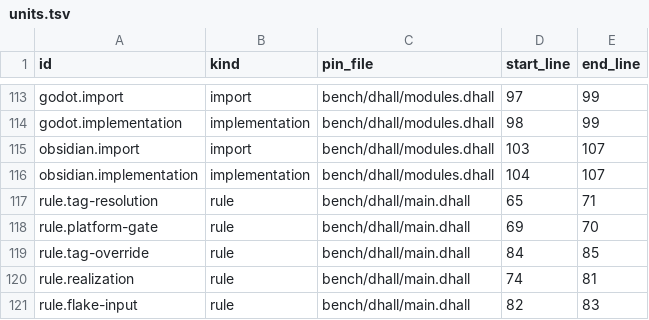
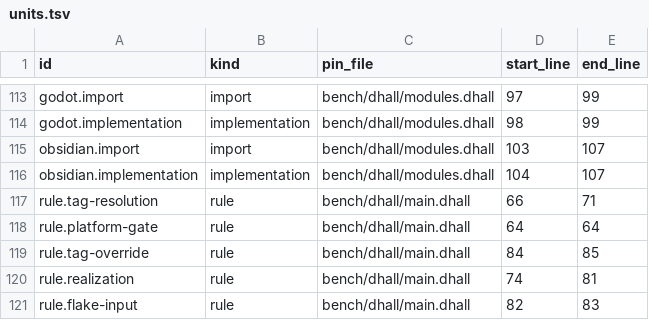
Before and after one commit to tompassarelli/galileo, a TSV file: bench/dhall/units.tsv, drawn as a sheet; only a part is shown, gaps mark what is left out.

Commit message:
Trim duplicated Dhall platform and sample selection rules

```diff
--- a/bench/dhall/units.tsv
+++ b/bench/dhall/units.tsv
@@ -116,4 +116,4 @@ obsidian.import	import	bench/dhall/modules.dhall	103	107
 obsidian.implementation	implementation	bench/dhall/modules.dhall	104	107
-rule.tag-resolution	rule	bench/dhall/main.dhall	65	71
-rule.platform-gate	rule	bench/dhall/main.dhall	69	70
+rule.tag-resolution	rule	bench/dhall/main.dhall	66	71
+rule.platform-gate	rule	bench/dhall/main.dhall	64	64
 rule.tag-override	rule	bench/dhall/main.dhall	84	85
```
Also changed, not shown: 1 other file.
